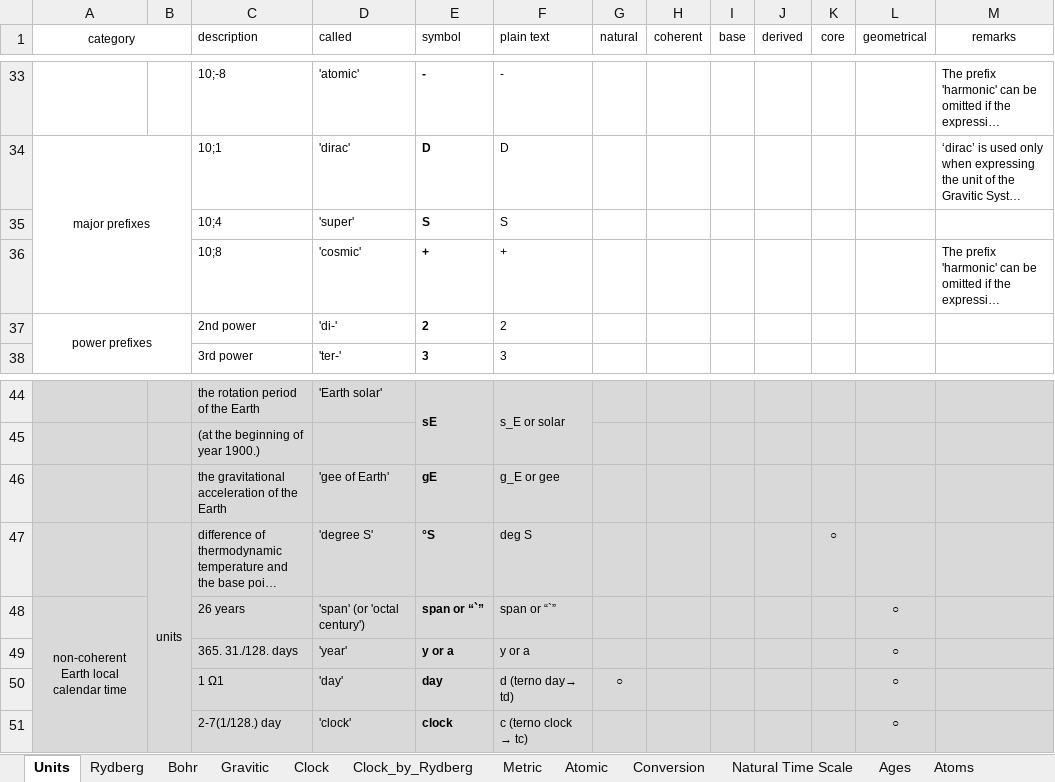
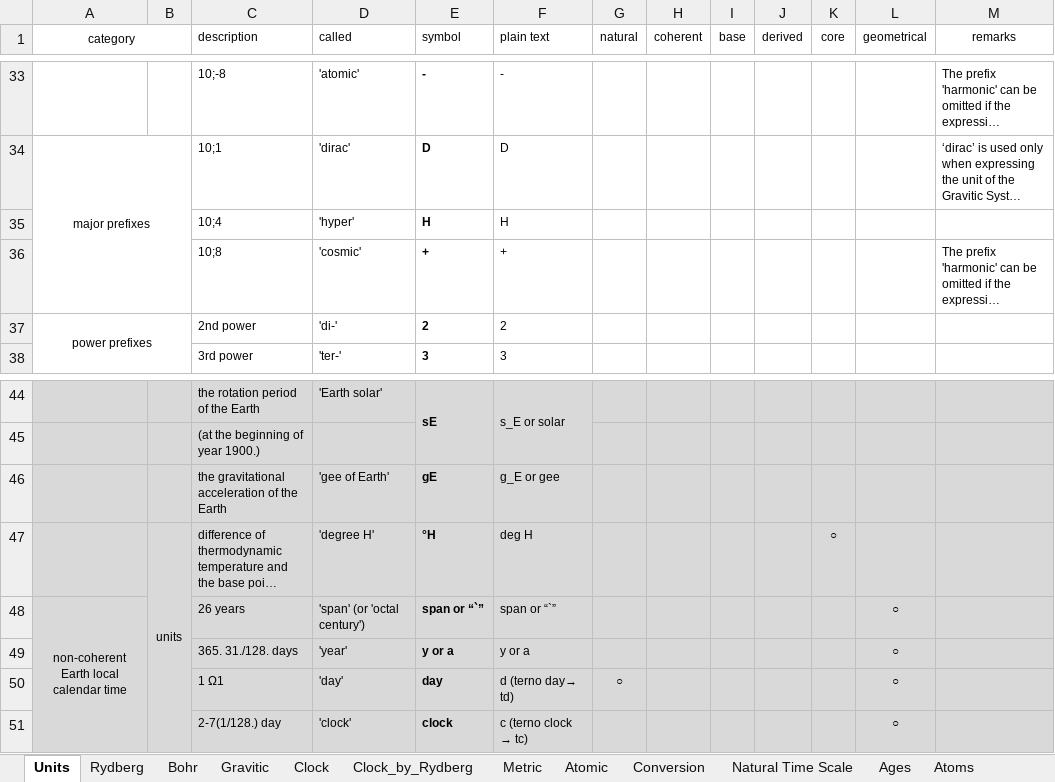
Before and after one commit to suchowan/a_converter, an Excel workbook: doc/condensed.xlsx, sheet Units, drawn as a sheet; only a part is shown, gaps mark what is left out; long unchanged cells end in …; values as stored, in another font and other column widths than the file's, no borders; the diff names each change by its address in the sheet, - before the commit and + after, or states it on an @@ line.

Commit message:
Super -> Hyper

```diff
--- a/doc/condensed.xlsx (sheet Units)
+++ b/doc/condensed.xlsx (sheet Units)
-D35 (called): 'super'
+D35 (called): 'hyper'
-E35 (symbol): S
+E35 (symbol): H
-F35 (plain text): S
+F35 (plain text): H
-D47 (called): 'degree S'
+D47 (called): 'degree H'
-E47 (symbol): °S
+E47 (symbol): °H
-F47 (plain text): deg S
+F47 (plain text): deg H
```
Also changed, not shown: sheet powers, sheet Conversion, sheet Clock_by_Rydberg, sheet Ages, sheet yard-pound, sheet Clock, 5 more sheets, 5 other files.
